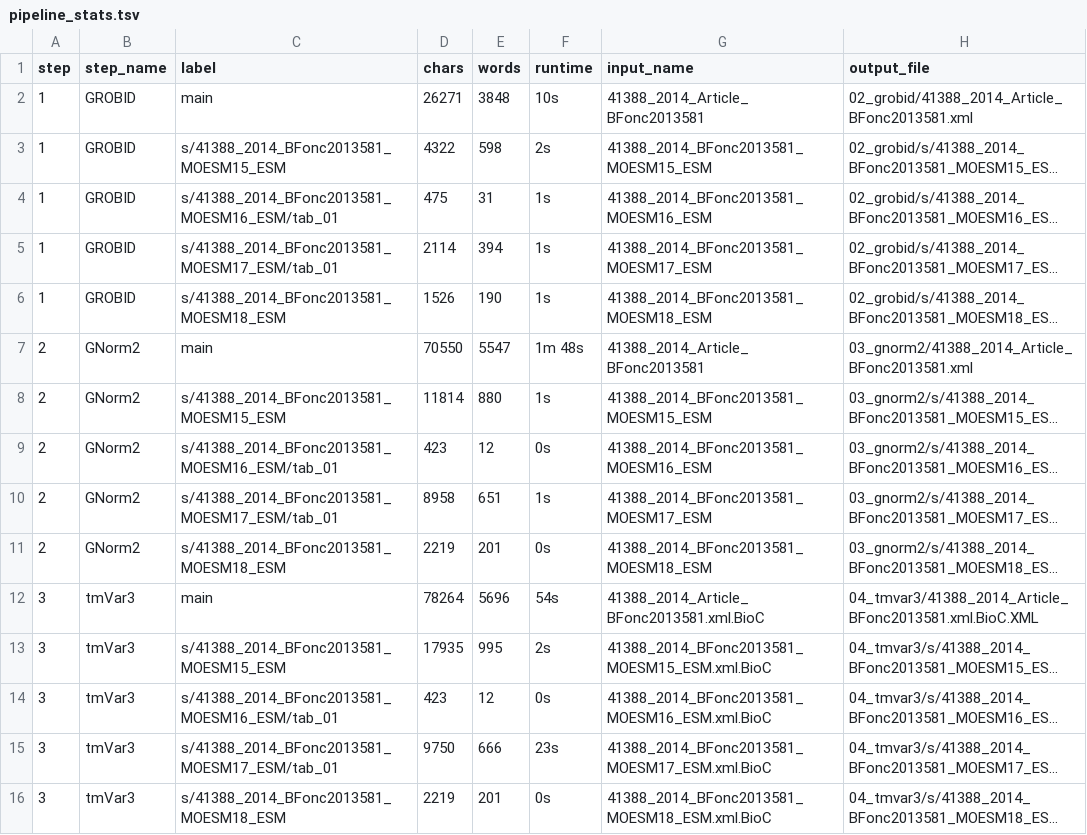
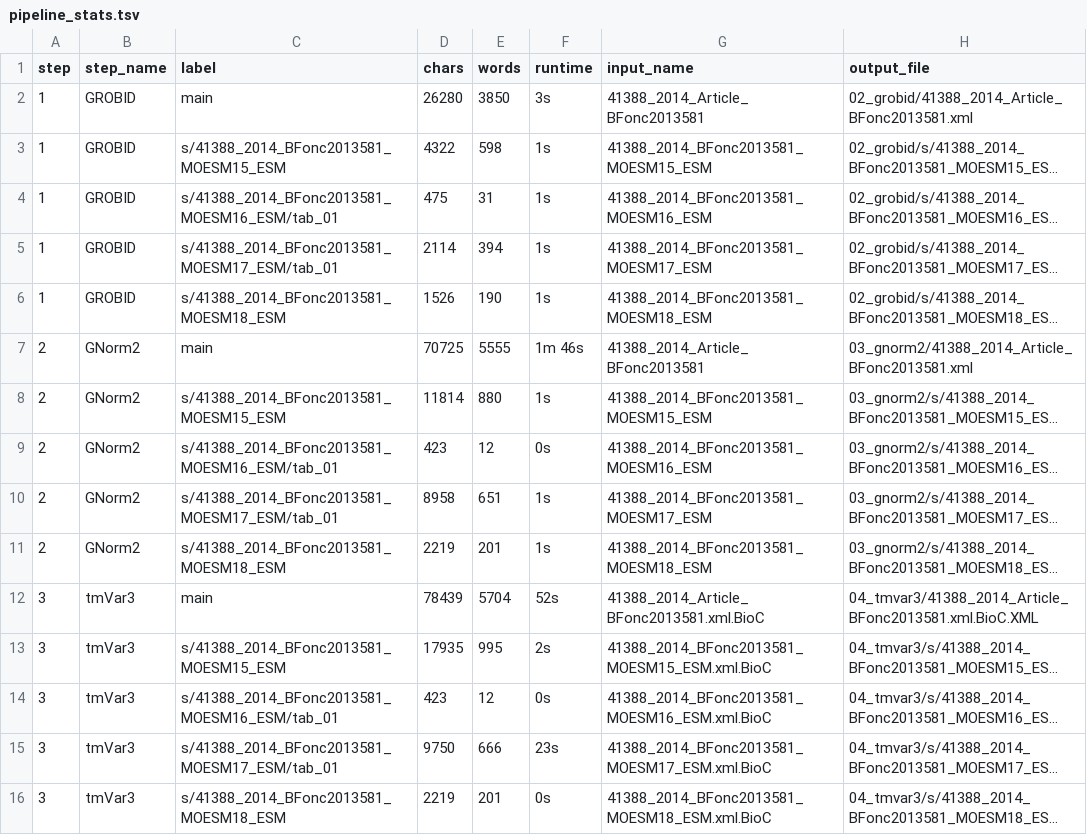
Before and after one commit to griffithlab/civic-pubtator, a TSV file: examples/PMC4150988/pipeline_stats.tsv, drawn as a sheet; only a part is shown; long unchanged cells end in …; the diff covers the shown part only; the diff names each change by its address in the sheet, - before the commit and + after, or states it on an @@ line.

Commit message:
update example results

```diff
--- a/examples/PMC4150988/pipeline_stats.tsv
+++ b/examples/PMC4150988/pipeline_stats.tsv
-D2 (chars): 26271
+D2 (chars): 26280
-E2 (words): 3848
+E2 (words): 3850
-F2 (runtime): 10s
+F2 (runtime): 3s
-F3 (runtime): 2s
+F3 (runtime): 1s
-D7 (chars): 70550
+D7 (chars): 70725
-E7 (words): 5547
+E7 (words): 5555
-F7 (runtime): 1m 48s
+F7 (runtime): 1m 46s
-F11 (runtime): 0s
+F11 (runtime): 1s
-D12 (chars): 78264
+D12 (chars): 78439
-E12 (words): 5696
+E12 (words): 5704
-F12 (runtime): 54s
+F12 (runtime): 52s
```
Also changed, not shown: 8 edited cells elsewhere in this file, 10 other files.
